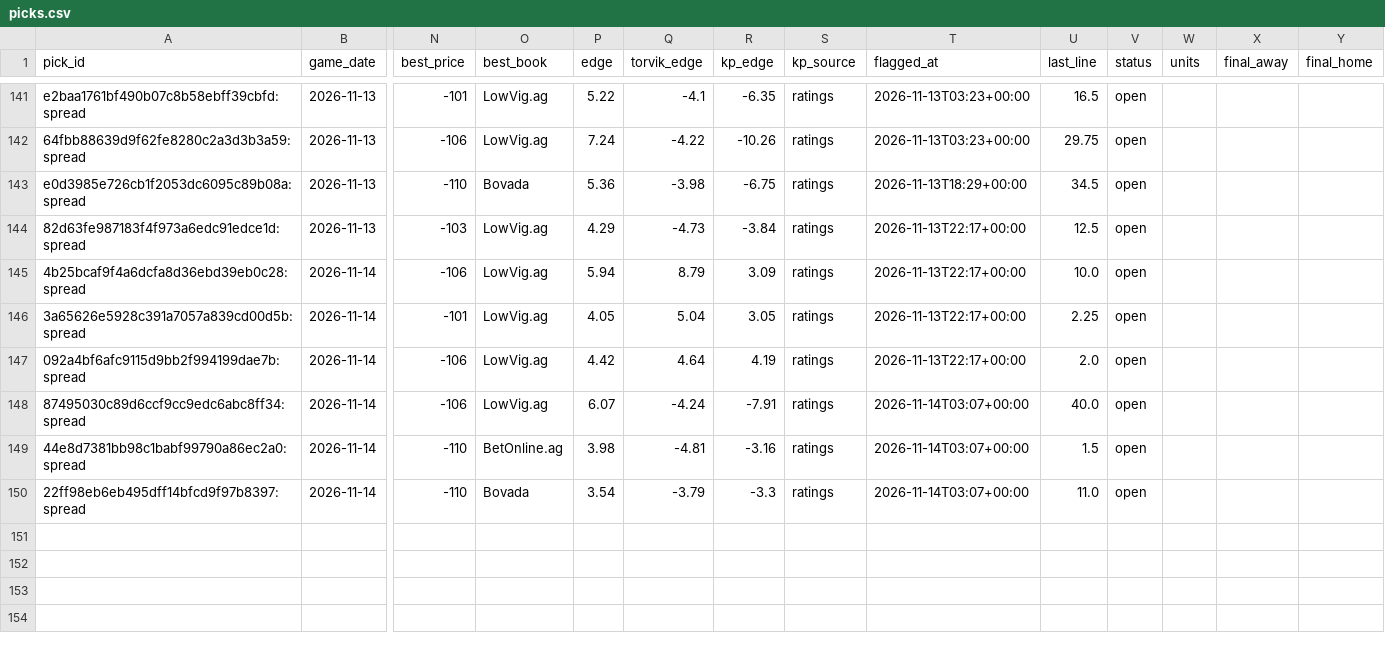
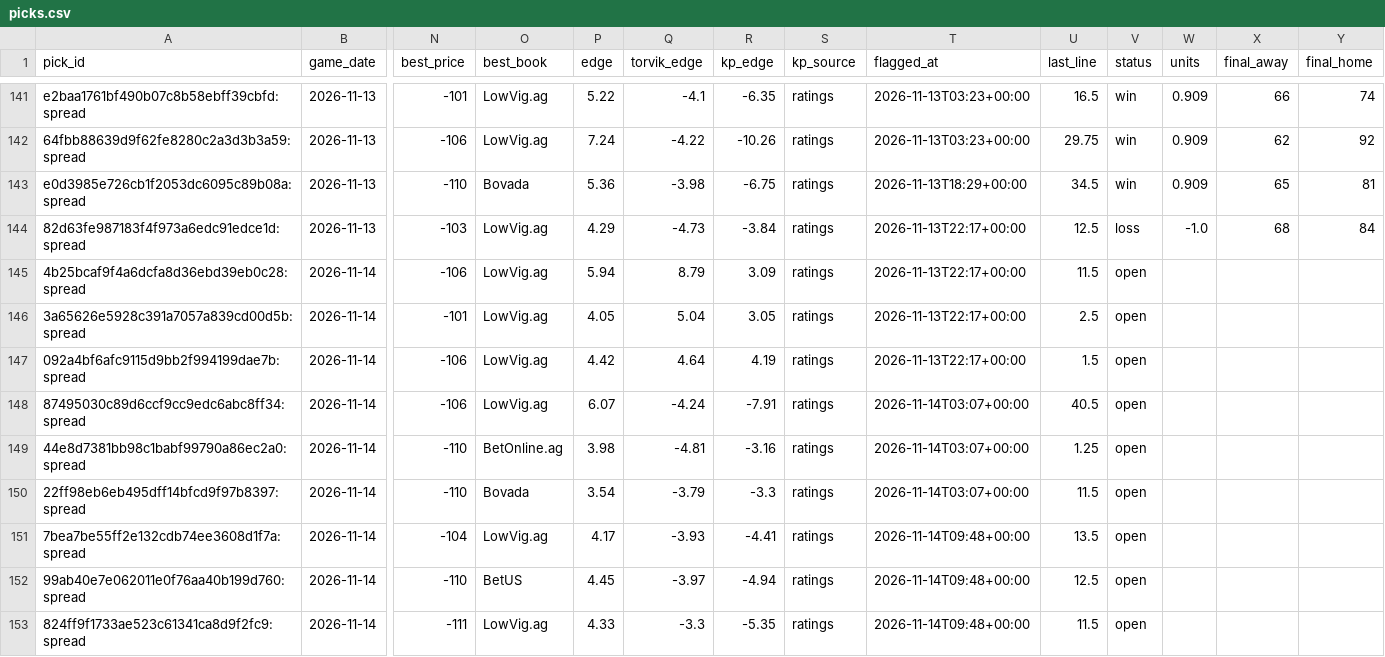
Before and after one commit to wheehawk/CBB_Mispricing, a CSV file: data/picks.csv, drawn as a sheet; only a part is shown, gaps mark what is left out; rows hold the shown columns only; the diff covers the shown part only; the diff names each change by its address in the sheet, - before the commit and + after, or states it on an @@ line.

```diff
--- a/data/picks.csv
+++ b/data/picks.csv
-V141:V143 (status): open
+V141:V143 (status): win
-W141:W143 (units): (empty)
+W141:W143 (units): 0.909
-X141 (final_away): (empty)
+X141 (final_away): 66
-Y141 (final_home): (empty)
+Y141 (final_home): 74
-X142 (final_away): (empty)
+X142 (final_away): 62
-Y142 (final_home): (empty)
+Y142 (final_home): 92
-X143 (final_away): (empty)
+X143 (final_away): 65
-Y143 (final_home): (empty)
+Y143 (final_home): 81
-V144 (status): open
+V144 (status): loss
-W144 (units): (empty)
+W144 (units): -1.0
-X144 (final_away): (empty)
+X144 (final_away): 68
-Y144 (final_home): (empty)
+Y144 (final_home): 84
-U145 (last_line): 10.0
+U145 (last_line): 11.5
-U146 (last_line): 2.25
+U146 (last_line): 2.5
-U147 (last_line): 2.0
+U147 (last_line): 1.5
-U148 (last_line): 40.0
+U148 (last_line): 40.5
-U149 (last_line): 1.5
+U149 (last_line): 1.25
-U150 (last_line): 11.0
+U150 (last_line): 11.5
+row 151: 7bea7be55ff2e132cdb74ee3608d1f7a:spread | 2026-11-14 | -104 | LowVig.ag | 4.17 | -3.93 | -4.41 | ratings | 2026-11-14T09:48+00:00 | 13.5 | open
+row 152: 99ab40e7e062011e0f76aa40b199d760:spread | 2026-11-14 | -110 | BetUS | 4.45 | -3.97 | -4.94 | ratings | 2026-11-14T09:48+00:00 | 12.5 | open
+row 153: 824ff9f1733ae523c61341ca8d9f2fc9:spread | 2026-11-14 | -111 | LowVig.ag | 4.33 | -3.3 | -5.35 | ratings | 2026-11-14T09:48+00:00 | 11.5 | open
```
Also changed, not shown: 44 edited cells elsewhere in this file, 2 other files.
